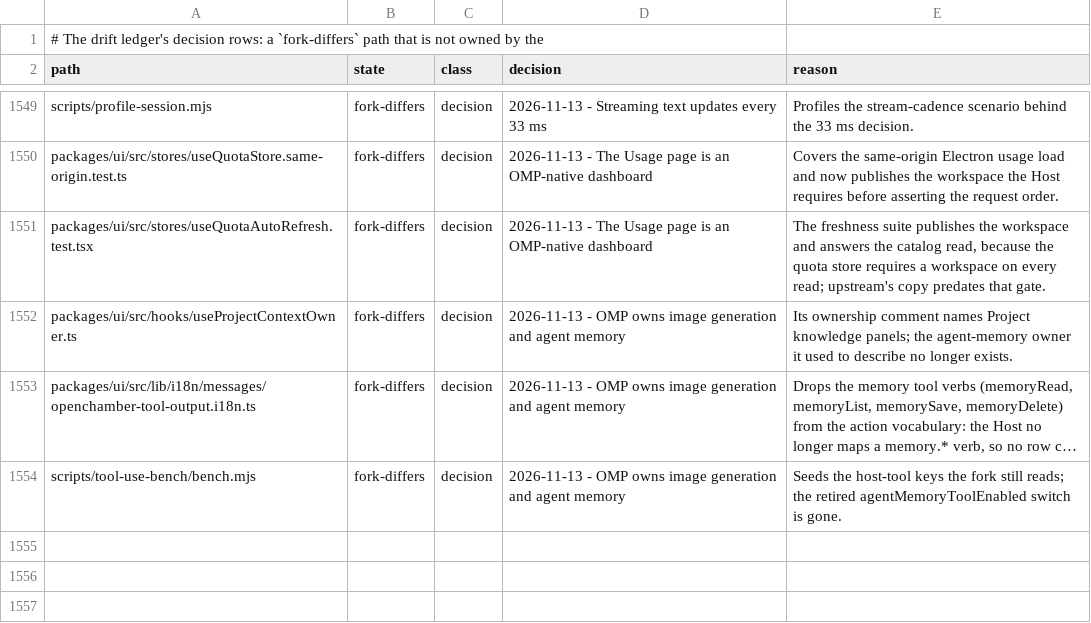
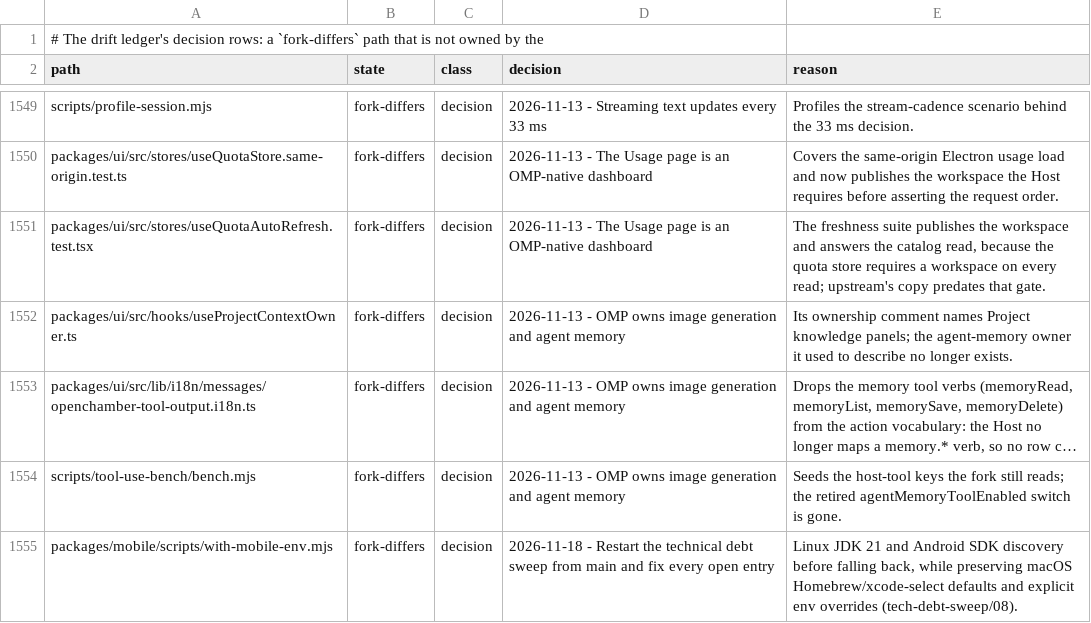
Before and after one commit to Shizuku-Yume/ohpichamber, a TSV file: .workflow/upstream-deltas.tsv, drawn as a sheet; only a part is shown, gaps mark what is left out; long unchanged cells end in …; the diff names each change by its address in the sheet, - before the commit and + after, or states it on an @@ line.

Commit message:
fix(mobile): resolve Linux JDK 21 and Android SDK toolchains in with-mobile-env

```diff
--- a/.workflow/upstream-deltas.tsv
+++ b/.workflow/upstream-deltas.tsv
+row 1555: packages/mobile/scripts/with-mobile-env.mjs | fork-differs | decision | 2026-11-18 - Restart the technical debt sweep from main and fix every open entry | Linux JDK 21 and Android SDK discovery before falling back, while preserving macOS Homebrew/xcode-select defaults and explicit env overrides (tech-debt-sweep/08).
```
Also changed, not shown: 3 other files.
